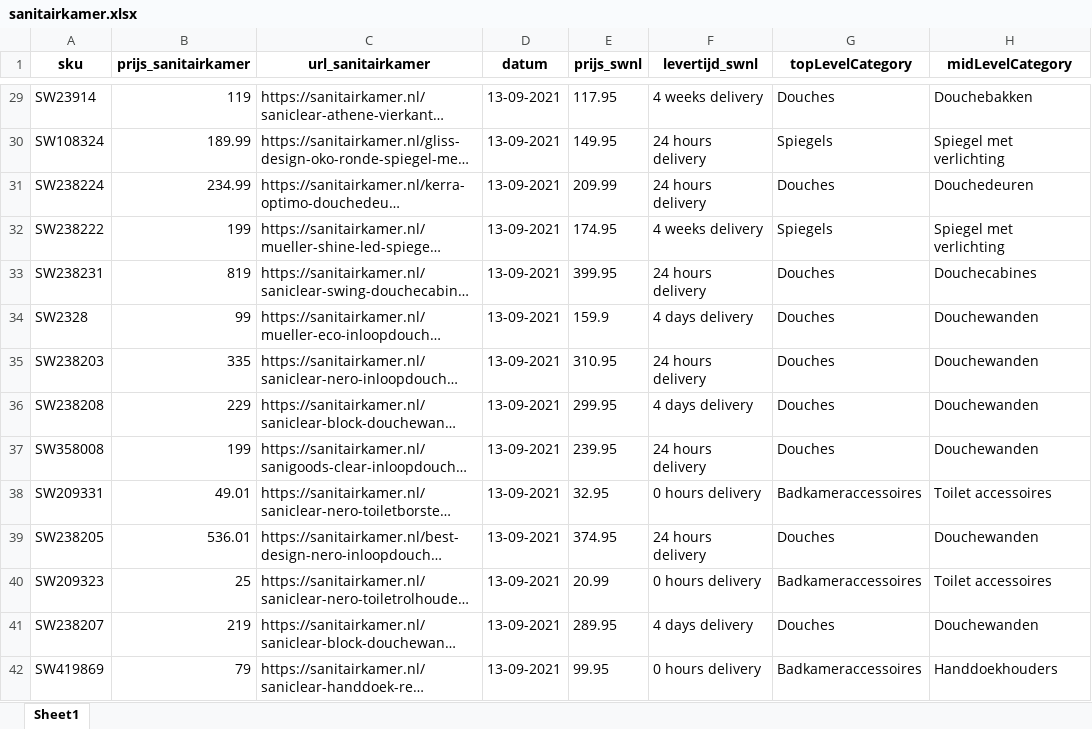
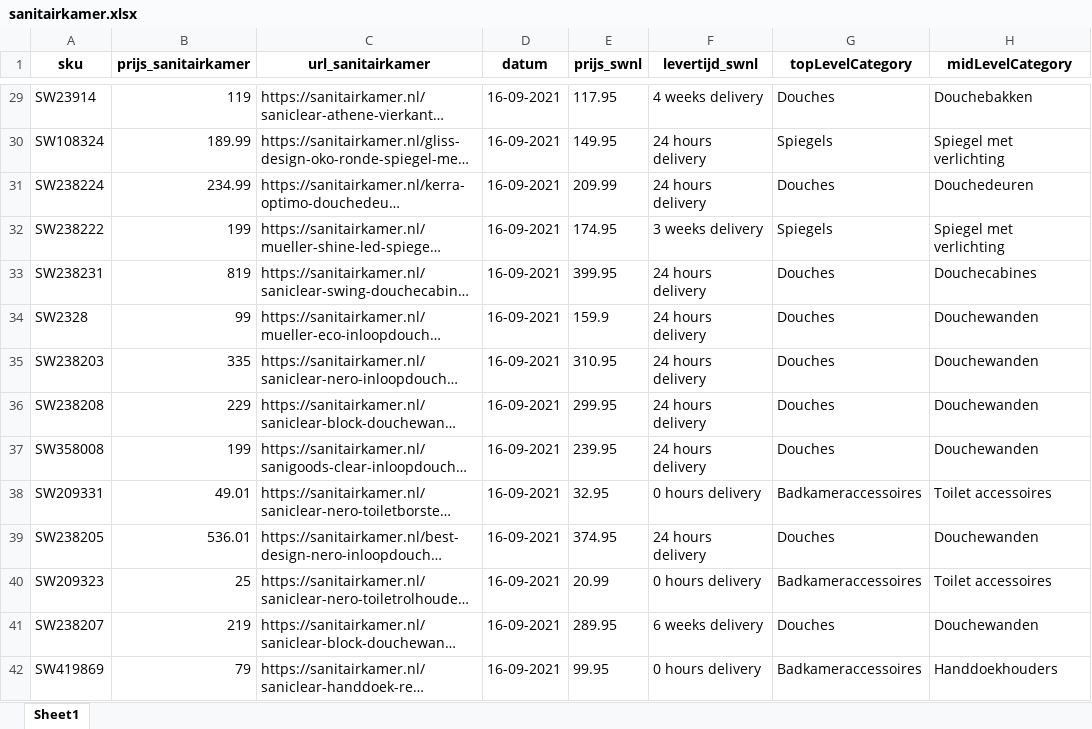
Before and after one commit to nick-sieraad-sawiday/scraping-concurrenten, an Excel workbook: outputs/sanitairkamer.xlsx, sheet Sheet1, drawn as a sheet; only a part is shown, gaps mark what is left out; long unchanged cells end in …; values as stored, in another font and other column widths than the file's, no borders; the diff covers the shown part only; the diff names each change by its address in the sheet, - before the commit and + after, or states it on an @@ line.

```diff
--- a/outputs/sanitairkamer.xlsx (sheet Sheet1)
+++ b/outputs/sanitairkamer.xlsx (sheet Sheet1)
-D29:D42 (datum): 13-09-2021
+D29:D42 (datum): 16-09-2021
-F32 (levertijd_swnl): 4 weeks delivery
+F32 (levertijd_swnl): 3 weeks delivery
-F34 (levertijd_swnl): 4 days delivery
+F34 (levertijd_swnl): 24 hours delivery
-F36 (levertijd_swnl): 4 days delivery
+F36 (levertijd_swnl): 24 hours delivery
-F41 (levertijd_swnl): 4 days delivery
+F41 (levertijd_swnl): 6 weeks delivery
```
Also changed, not shown: 9 added rows, 9 removed rows and 87 edited cells elsewhere in this sheet, outputs/maxaro.xlsx, outputs/tegeldepot.xlsx, 8 other files.
